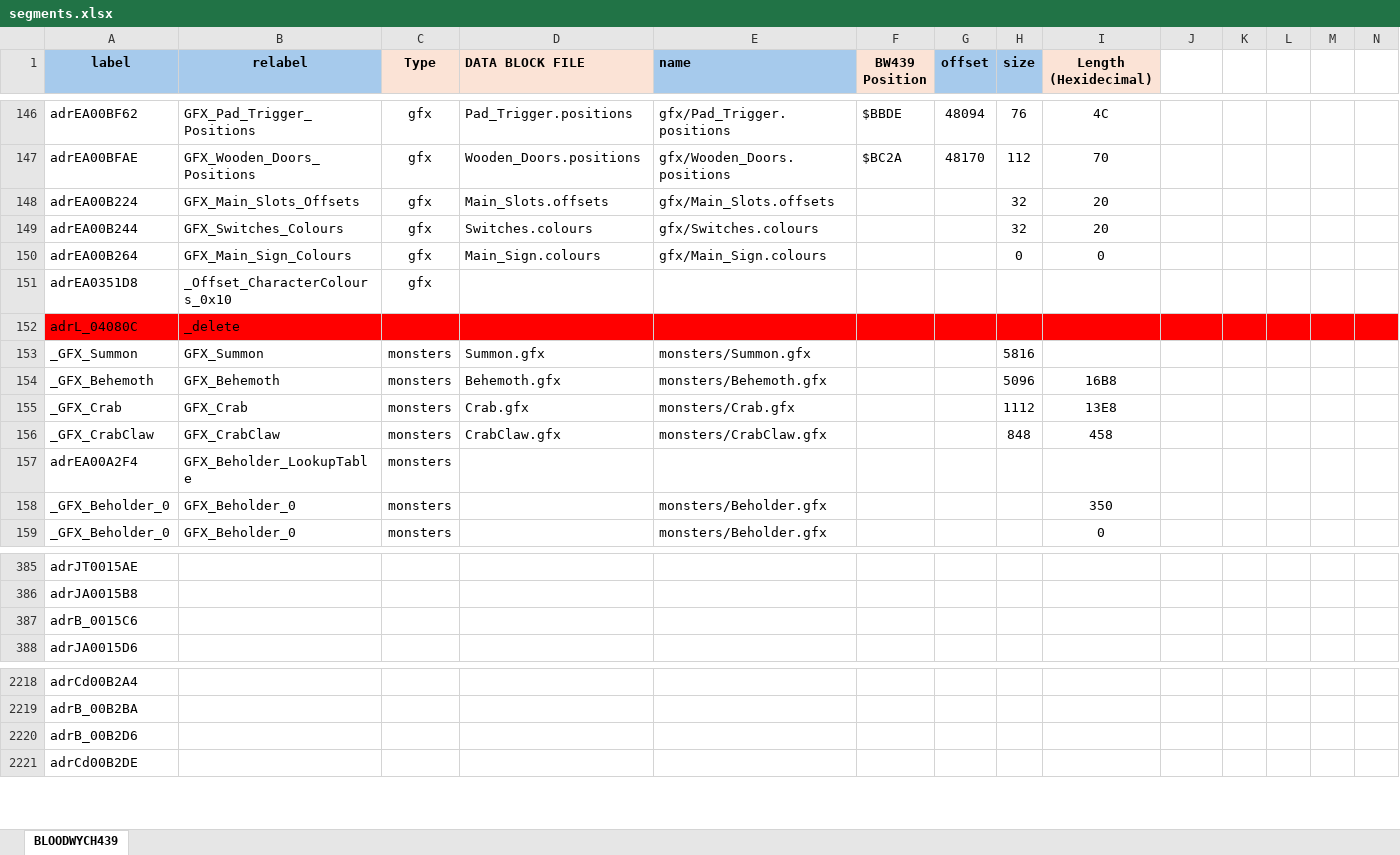
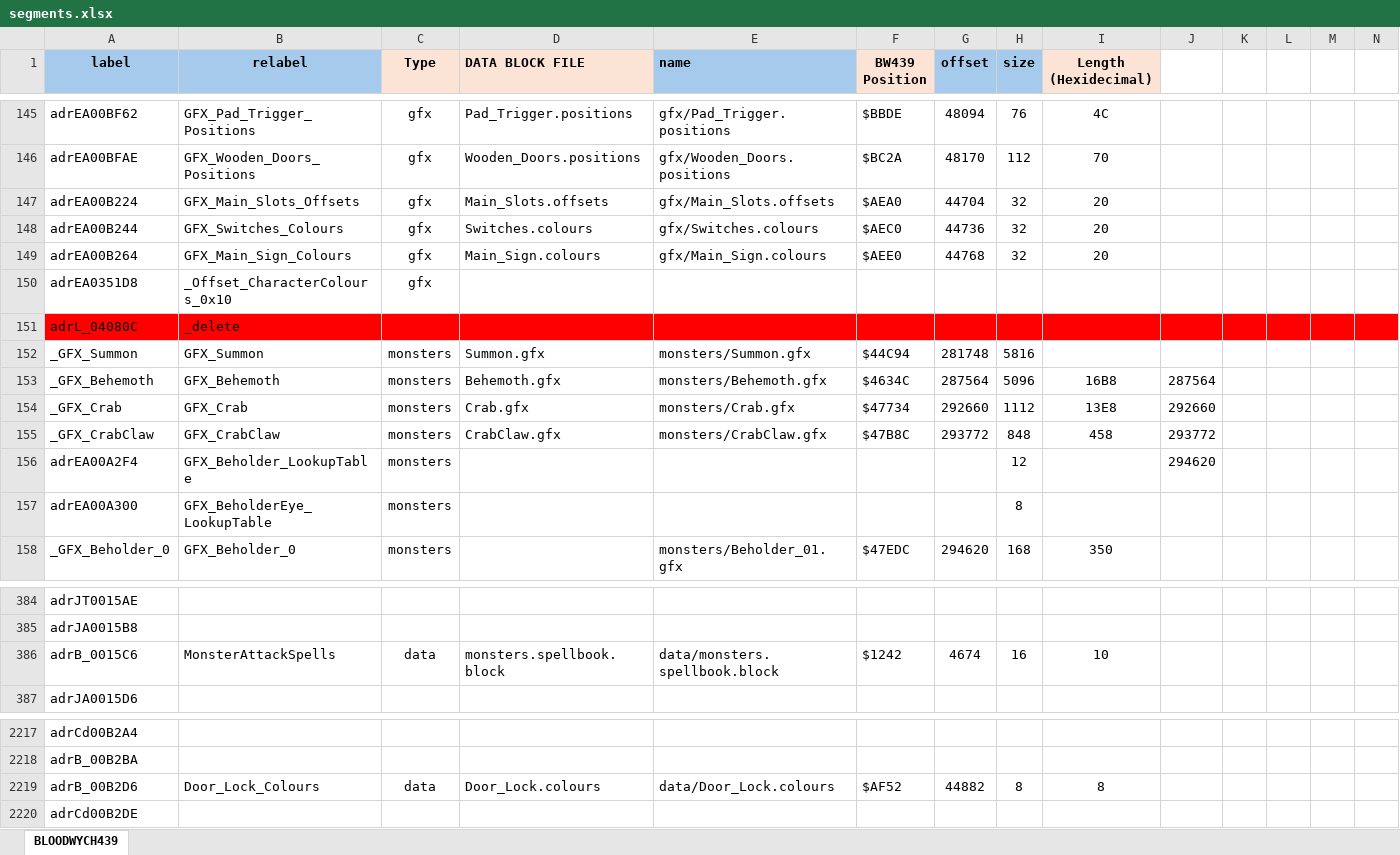
Before and after one commit to HoraceAndTheSpider/Bloodwych-68k, an Excel workbook: segments.xlsx, sheet BLOODWYCH439, drawn as a sheet; only a part is shown, gaps mark what is left out; values as stored, in another font and other column widths than the file's, no borders; conditional formats not drawn; removed rows and columns are numbered as before the commit, all else as after; rows hold the shown columns only; the diff covers the shown part only; the diff names each change by its address in the sheet, - before the commit and + after, or states it on an @@ line.

Commit message:
More data block filtering.

```diff
--- a/segments.xlsx (sheet BLOODWYCH439)
+++ b/segments.xlsx (sheet BLOODWYCH439)
-F147 (BW439 Position): (empty)
+F147 (BW439 Position): $AEA0
-G147 (offset): (empty)
+G147 (offset): 44704
-F148 (BW439 Position): (empty)
+F148 (BW439 Position): $AEC0
-G148 (offset): (empty)
+G148 (offset): 44736
-F149 (BW439 Position): (empty)
+F149 (BW439 Position): $AEE0
-G149 (offset): (empty)
+G149 (offset): 44768
-H149 (size): 0
+H149 (size): 32
-I149 (Length (Hexidecimal)): 0
+I149 (Length (Hexidecimal)): 20
-F152 (BW439 Position): (empty)
+F152 (BW439 Position): $44C94
-G152 (offset): (empty)
+G152 (offset): 281748
-F153 (BW439 Position): (empty)
+F153 (BW439 Position): $4634C
-G153 (offset): (empty)
+G153 (offset): 287564
-J153: (empty)
+J153: 287564
-F154 (BW439 Position): (empty)
+F154 (BW439 Position): $47734
-G154 (offset): (empty)
+G154 (offset): 292660
-J154: (empty)
+J154: 292660
-F155 (BW439 Position): (empty)
+F155 (BW439 Position): $47B8C
-G155 (offset): (empty)
+G155 (offset): 293772
-J155: (empty)
+J155: 293772
-H156 (size): (empty)
+H156 (size): 12
-J156: (empty)
+J156: 294620
+row 157: adrEA00A300 | GFX_BeholderEye_LookupTable | monsters |  |  |  |  | 8
-E158 (name): monsters/Beholder.gfx
+E158 (name): monsters/Beholder_01.gfx
-F158 (BW439 Position): (empty)
+F158 (BW439 Position): $47EDC
-G158 (offset): (empty)
+G158 (offset): 294620
-H158 (size): (empty)
+H158 (size): 168
-row 159: _GFX_Beholder_0 | GFX_Beholder_0 | monsters |  | monsters/Beholder.gfx |  |  |  | 0
-row 387: adrB_0015C6
+row 386: adrB_0015C6 | MonsterAttackSpells | data | monsters.spellbook.block | data/monsters.spellbook.block | $1242 | 4674 | 16 | 10
-row 2220: adrB_00B2D6
+row 2219: adrB_00B2D6 | Door_Lock_Colours | data | Door_Lock.colours | data/Door_Lock.colours | $AF52 | 44882 | 8 | 8
```
Also changed, not shown: 3 added rows, 6 removed rows, 1 moved row, 116 edited cells and cell formats elsewhere in this sheet, formulas that keep their value, 40 other files.
